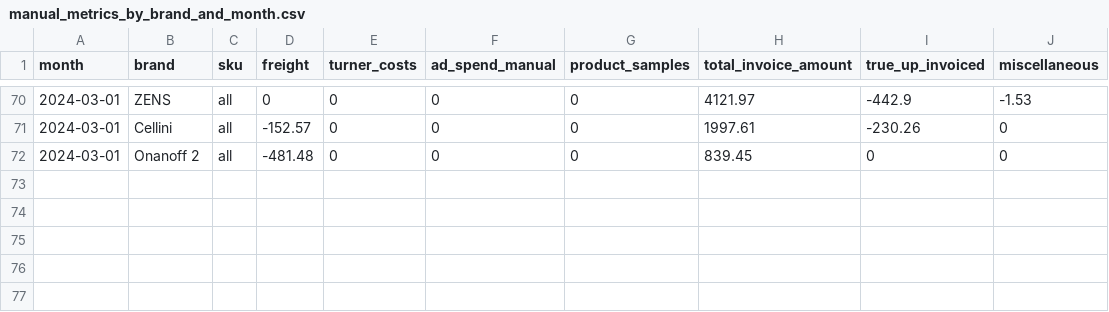
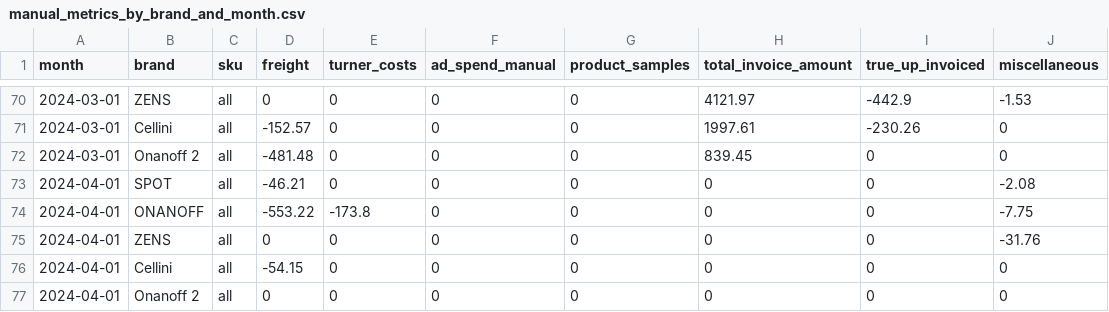
Before and after one commit to aaronbunda1/brandhut_data, a CSV file: bh_dbt/seeds/manual_metrics_by_brand_and_month.csv, drawn as a sheet; only a part is shown, gaps mark what is left out; the diff names each change by its address in the sheet, - before the commit and + after, or states it on an @@ line.

Commit message:
update seed file

```diff
--- a/bh_dbt/seeds/manual_metrics_by_brand_and_month.csv
+++ b/bh_dbt/seeds/manual_metrics_by_brand_and_month.csv
+row 73: 2024-04-01 | SPOT | all | -46.21 | 0 | 0 | 0 | 0 | 0 | -2.08
+row 74: 2024-04-01 | ONANOFF | all | -553.22 | -173.8 | 0 | 0 | 0 | 0 | -7.75
+row 75: 2024-04-01 | ZENS | all | 0 | 0 | 0 | 0 | 0 | 0 | -31.76
+row 76: 2024-04-01 | Cellini | all | -54.15 | 0 | 0 | 0 | 0 | 0 | 0
+row 77: 2024-04-01 | Onanoff 2 | all | 0 | 0 | 0 | 0 | 0 | 0 | 0
```
